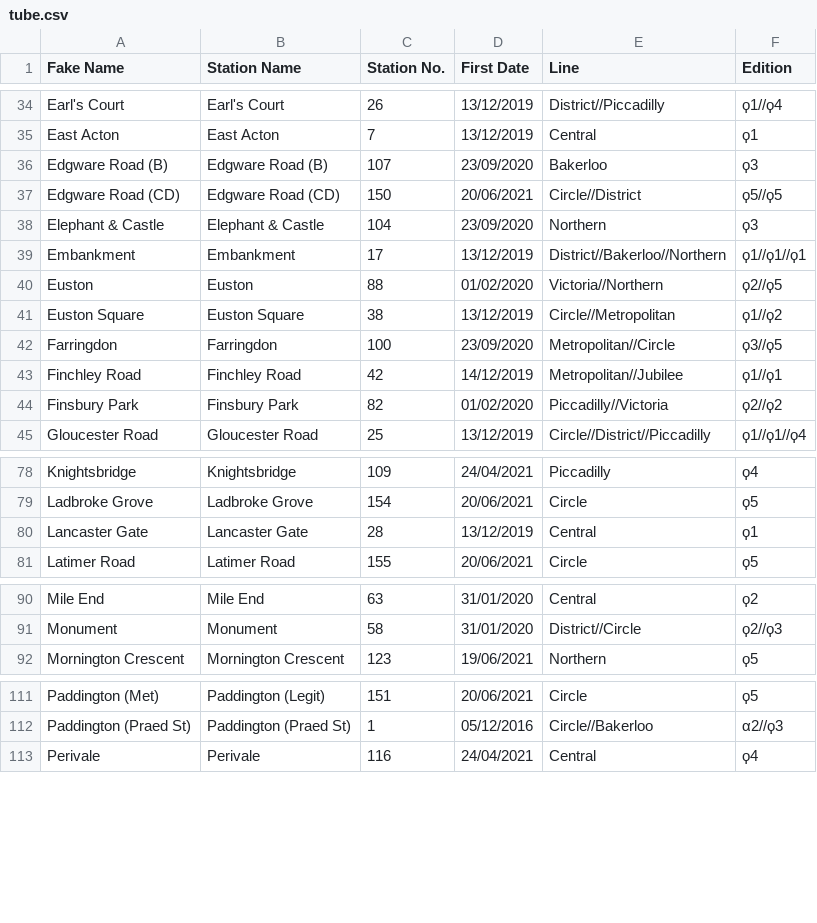
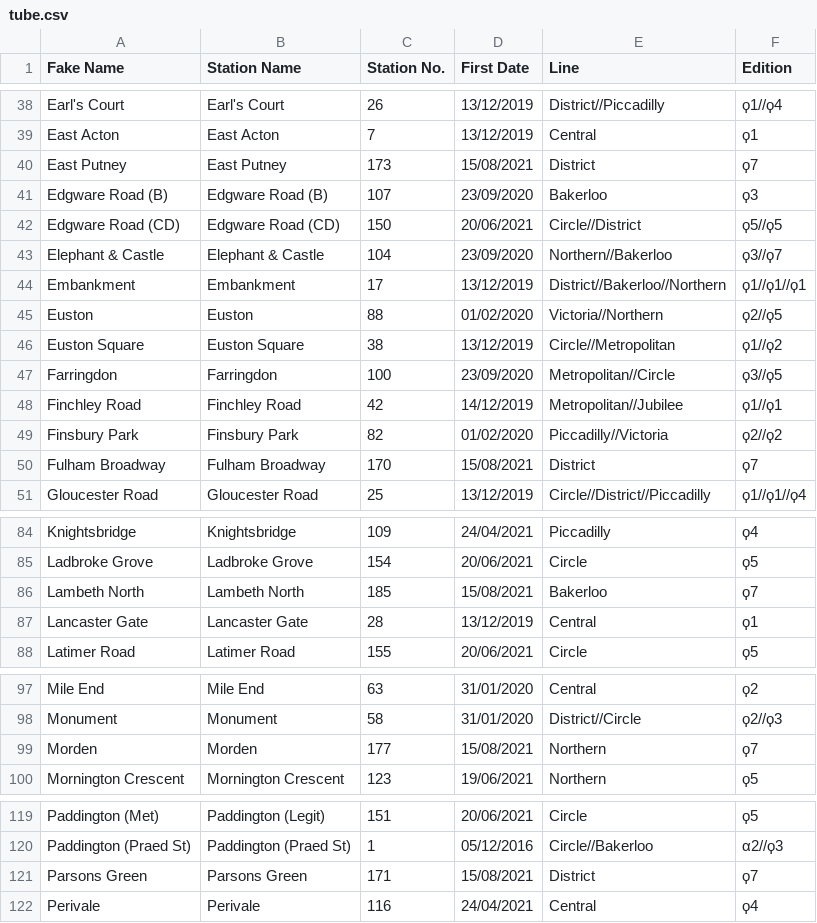
Before and after one commit to NuttyTrains/NuttyTrains.github.io, a CSV file: data/tube.csv, drawn as a sheet; only a part is shown, gaps mark what is left out; the diff covers the shown part only.

```diff
--- a/data/tube.csv
+++ b/data/tube.csv
@@ -35,5 +39,6 @@ Earl's Court,Earl's Court,26,13/12/2019,District//Piccadilly,ϙ1//ϙ4
 East Acton,East Acton,7,13/12/2019,Central,ϙ1
+East Putney,East Putney,173,15/08/2021,District,ϙ7
 Edgware Road (B),Edgware Road (B),107,23/09/2020,Bakerloo,ϙ3
 Edgware Road (CD),Edgware Road (CD),150,20/06/2021,Circle//District,ϙ5//ϙ5
-Elephant & Castle,Elephant & Castle,104,23/09/2020,Northern,ϙ3
+Elephant & Castle,Elephant & Castle,104,23/09/2020,Northern//Bakerloo,ϙ3//ϙ7
 Embankment,Embankment,17,13/12/2019,District//Bakerloo//Northern,ϙ1//ϙ1//ϙ1
@@ -44,2 +49,3 @@ Finchley Road,Finchley Road,42,14/12/2019,Metropolitan//Jubilee,ϙ1//ϙ1
 Finsbury Park,Finsbury Park,82,01/02/2020,Piccadilly//Victoria,ϙ2//ϙ2
+Fulham Broadway,Fulham Broadway,170,15/08/2021,District,ϙ7
 Gloucester Road,Gloucester Road,25,13/12/2019,Circle//District//Piccadilly,ϙ1//ϙ1//ϙ4
@@ -79,2 +85,3 @@ Knightsbridge,Knightsbridge,109,24/04/2021,Piccadilly,ϙ4
 Ladbroke Grove,Ladbroke Grove,154,20/06/2021,Circle,ϙ5
+Lambeth North,Lambeth North,185,15/08/2021,Bakerloo,ϙ7
 Lancaster Gate,Lancaster Gate,28,13/12/2019,Central,ϙ1
@@ -91,2 +98,3 @@ Mile End,Mile End,63,31/01/2020,Central,ϙ2
 Monument,Monument,58,31/01/2020,District//Circle,ϙ2//ϙ3
+Morden,Morden,177,15/08/2021,Northern,ϙ7
 Mornington Crescent,Mornington Crescent,123,19/06/2021,Northern,ϙ5
@@ -112,2 +120,3 @@ Paddington (Met),Paddington (Legit),151,20/06/2021,Circle,ϙ5
 Paddington (Praed St),Paddington (Praed St),1,05/12/2016,Circle//Bakerloo,α2//ϙ3
+Parsons Green,Parsons Green,171,15/08/2021,District,ϙ7
 Perivale,Perivale,116,24/04/2021,Central,ϙ4
```
Also changed, not shown: 11 added rows elsewhere in this file, data/dlr.csv, data/purp.csv, 14 other files.
